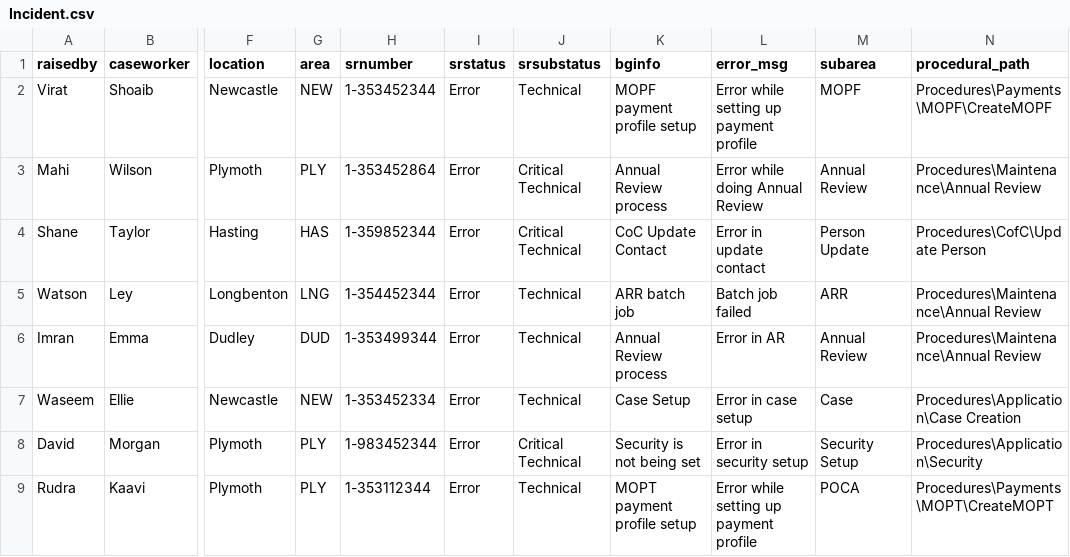
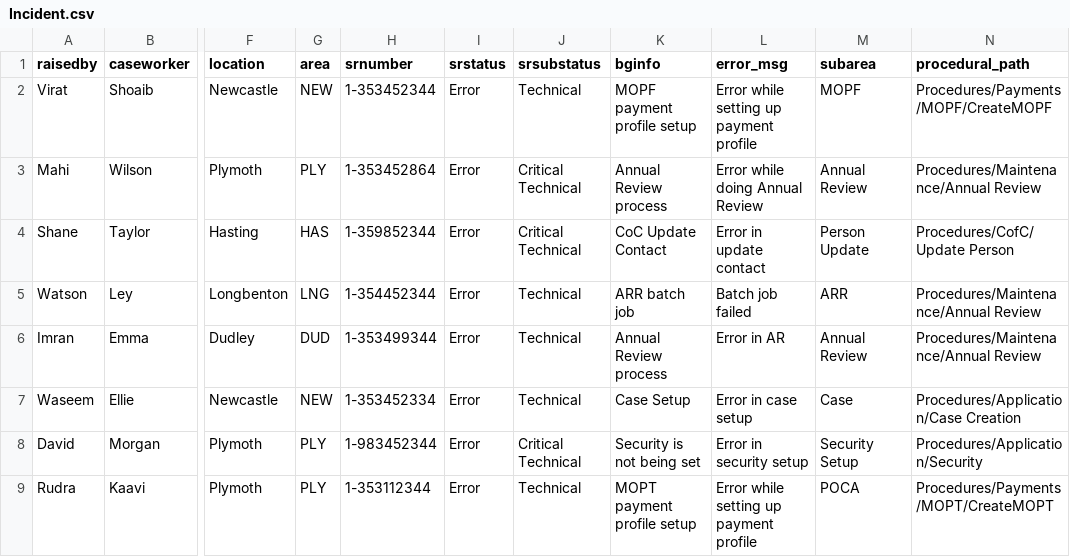
Before and after one commit to sksorde/sksApp, a CSV file: public/files/Incident.csv, drawn as a sheet; only a part is shown, gaps mark what is left out; the diff names each change by its address in the sheet, - before the commit and + after, or states it on an @@ line.

```diff
--- a/public/files/Incident.csv
+++ b/public/files/Incident.csv
-N2 (procedural_path): Procedures\Payments\MOPF\CreateMOPF
+N2 (procedural_path): Procedures/Payments/MOPF/CreateMOPF
-N3 (procedural_path): Procedures\Maintenance\Annual Review
+N3 (procedural_path): Procedures/Maintenance/Annual Review
-N4 (procedural_path): Procedures\CofC\Update Person
+N4 (procedural_path): Procedures/CofC/Update Person
-N5:N6 (procedural_path): Procedures\Maintenance\Annual Review
+N5:N6 (procedural_path): Procedures/Maintenance/Annual Review
-N7 (procedural_path): Procedures\Application\Case Creation
+N7 (procedural_path): Procedures/Application/Case Creation
-N8 (procedural_path): Procedures\Application\Security
+N8 (procedural_path): Procedures/Application/Security
-N9 (procedural_path): Procedures\Payments\MOPT\CreateMOPT
+N9 (procedural_path): Procedures/Payments/MOPT/CreateMOPT
```
Also changed, not shown: 1 other file.
